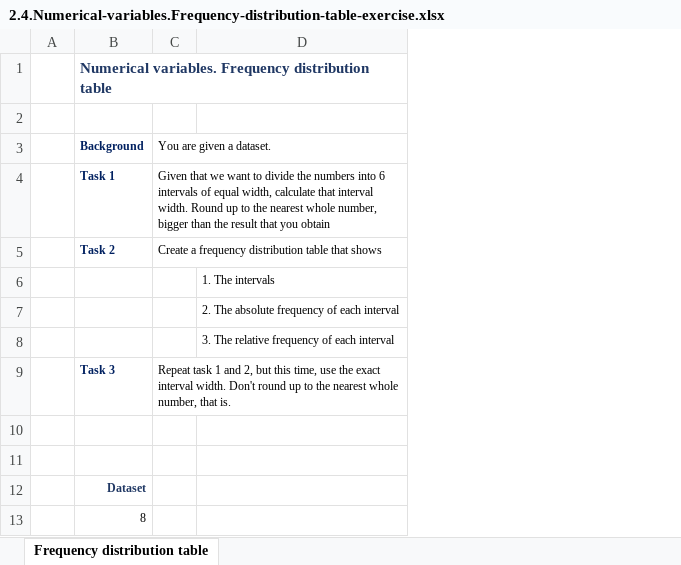
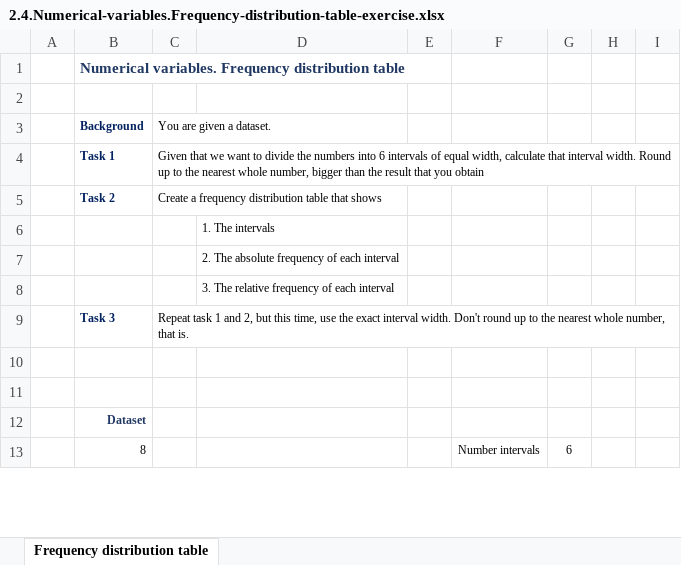
Before and after one commit to giovannicintra/repo, an Excel workbook: The Data Science Course 2021 - All Resources/Part_3_Statistics/S15_L76/2.4.Numerical-variables.Frequency-distribution-table-exercise.xlsx, sheet Frequency distribution table, drawn as a sheet; only a part is shown; values as stored, in another font and other column widths than the file's, no borders; the diff names each change by its address in the sheet, - before the commit and + after, or states it on an @@ line.

```diff
--- a/The Data Science Course 2021 - All Resources/Part_3_Statistics/S15_L76/2.4.Numerical-variables.Frequency-distribution-table-exercise.xlsx (sheet Frequency distribution table)
+++ b/The Data Science Course 2021 - All Resources/Part_3_Statistics/S15_L76/2.4.Numerical-variables.Frequency-distribution-table-exercise.xlsx (sheet Frequency distribution table)
+column E, empty
+column F, row 13: Number intervals
+column G, row 13: 6
+column H, empty
+column I, empty
```
Also changed, not shown: The Data Science Course 2021 - All Resources/Part_3_Statistics/S15_L74/2.3.Categorical-variables.Visualization-techniques-exercise.xlsx, The Data Science Course 2021 - All Resources/Part_3_Statistics/S17_L98/3.4.Standard-normal-distribution-lesson.xlsx, 4 other files.
